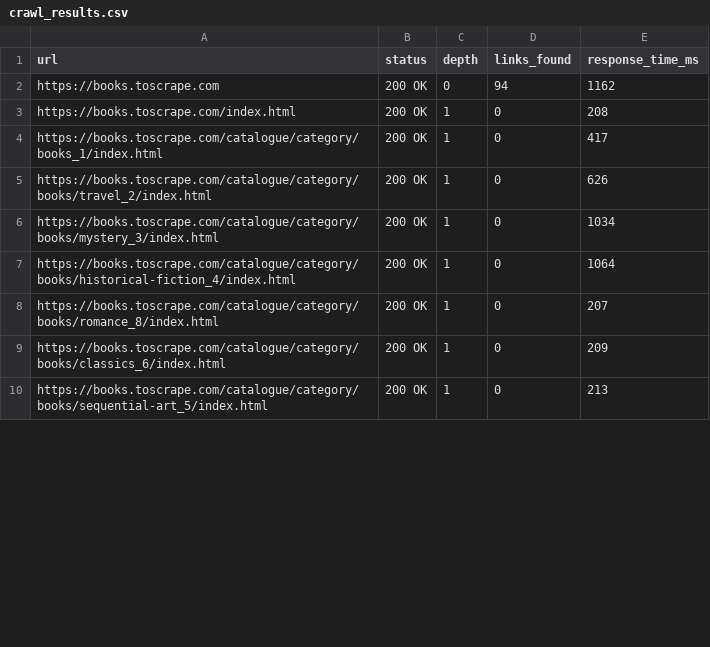
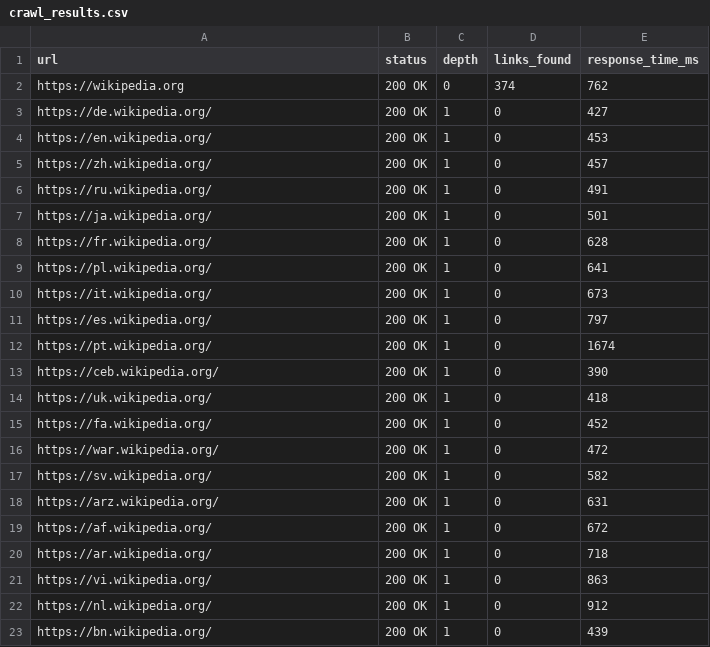
Before and after one commit to jj-9901/rustcrawler, a CSV file: crawl_results.csv, drawn as a sheet; only a part is shown; the diff covers the shown part only.

Commit message:
feat: analytics module with internal/external links, orphans, slowest pages

```diff
--- a/crawl_results.csv
+++ b/crawl_results.csv
@@ -1,10 +1,23 @@
 url,status,depth,links_found,response_time_ms
-https://books.toscrape.com,200 OK,0,94,1162
-https://books.toscrape.com/index.html,200 OK,1,0,208
-https://books.toscrape.com/catalogue/category/books_1/index.html,200 OK,1,0,417
-https://books.toscrape.com/catalogue/category/books/travel_2/index.html,200 OK,1,0,626
-https://books.toscrape.com/catalogue/category/books/mystery_3/index.html,200 OK,1,0,1034
-https://books.toscrape.com/catalogue/category/books/historical-fiction_4/index.html,200 OK,1,0,1064
-https://books.toscrape.com/catalogue/category/books/romance_8/index.html,200 OK,1,0,207
-https://books.toscrape.com/catalogue/category/books/classics_6/index.html,200 OK,1,0,209
-https://books.toscrape.com/catalogue/category/books/sequential-art_5/index.html,200 OK,1,0,213
+https://wikipedia.org,200 OK,0,374,762
+https://de.wikipedia.org/,200 OK,1,0,427
+https://en.wikipedia.org/,200 OK,1,0,453
+https://zh.wikipedia.org/,200 OK,1,0,457
+https://ru.wikipedia.org/,200 OK,1,0,491
+https://ja.wikipedia.org/,200 OK,1,0,501
+https://fr.wikipedia.org/,200 OK,1,0,628
+https://pl.wikipedia.org/,200 OK,1,0,641
+https://it.wikipedia.org/,200 OK,1,0,673
+https://es.wikipedia.org/,200 OK,1,0,797
+https://pt.wikipedia.org/,200 OK,1,0,1674
+https://ceb.wikipedia.org/,200 OK,1,0,390
+https://uk.wikipedia.org/,200 OK,1,0,418
+https://fa.wikipedia.org/,200 OK,1,0,452
+https://war.wikipedia.org/,200 OK,1,0,472
+https://sv.wikipedia.org/,200 OK,1,0,582
+https://arz.wikipedia.org/,200 OK,1,0,631
+https://af.wikipedia.org/,200 OK,1,0,672
+https://ar.wikipedia.org/,200 OK,1,0,718
+https://vi.wikipedia.org/,200 OK,1,0,863
+https://nl.wikipedia.org/,200 OK,1,0,912
+https://bn.wikipedia.org/,200 OK,1,0,439
```
Also changed, not shown: 2 added rows and 14 edited cells elsewhere in this file, 4 other files.
